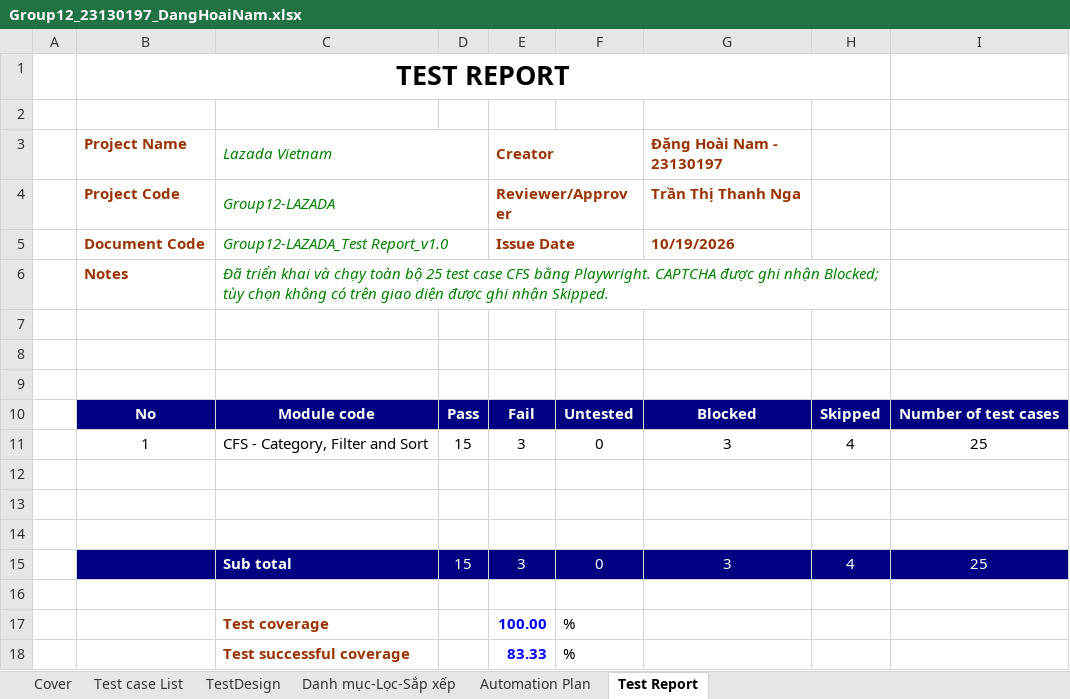
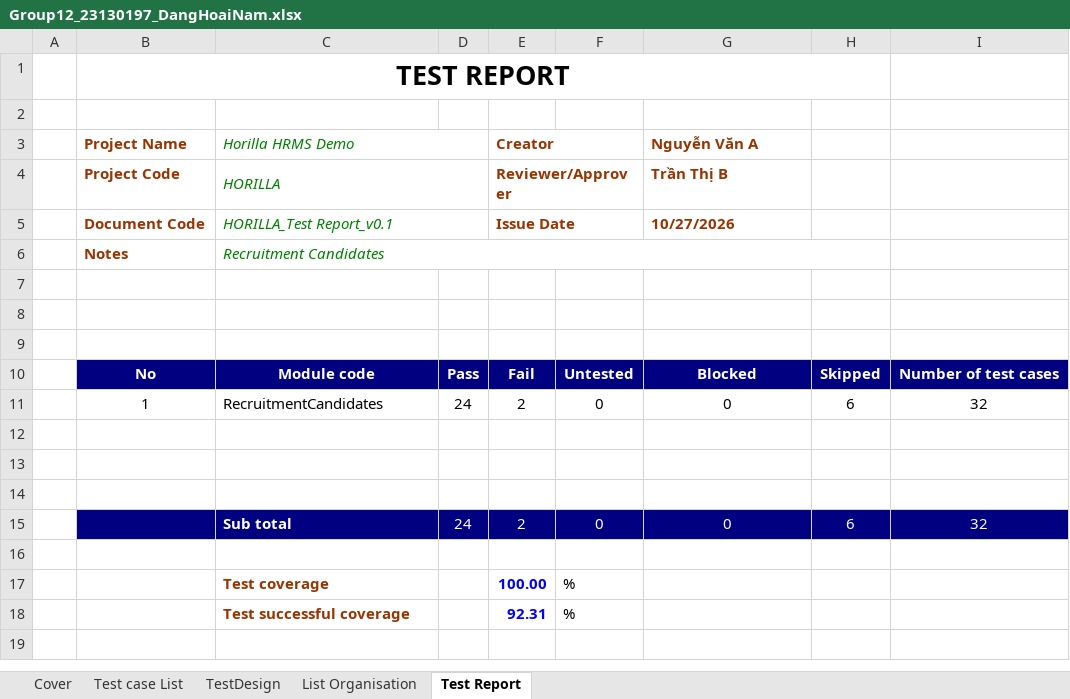
Before and after one commit to Oneloc123/softwareTesting, an Excel workbook: Group12_23130197_DangHoaiNam.xlsx, sheet Test Report, drawn as a sheet; values as stored, in another font and other column widths than the file's, no borders; removed rows and columns are numbered as before the commit, all else as after; the diff names each change by its address in the sheet, - before the commit and + after, or states it on an @@ line.

Commit message:
Hoàn thành test chức năng Recruitment Candidates với 32 test case

```diff
--- a/Group12_23130197_DangHoaiNam.xlsx (sheet Test Report)
+++ b/Group12_23130197_DangHoaiNam.xlsx (sheet Test Report)
-sheet tab: Danh mục-Lọc-Sắp xếp
-sheet tab: Automation Plan
+sheet tab: List Organisation
-C3: Lazada Vietnam
+C3: Horilla HRMS Demo
-G3: Đặng Hoài Nam - 23130197
+G3: Nguyễn Văn A
-C4 (Horilla HRMS Demo): Group12-LAZADA
+C4 (Horilla HRMS Demo): HORILLA
-G4 (Nguyễn Văn A): Trần Thị Thanh Nga
+G4 (Nguyễn Văn A): Trần Thị B
-C5 (Horilla HRMS Demo): Group12-LAZADA_Test Report_v1.0
+C5 (Horilla HRMS Demo): HORILLA_Test Report_v0.1
-G5 (Nguyễn Văn A): 10/19/2026
+G5 (Nguyễn Văn A): 10/27/2026
-C6 (Horilla HRMS Demo): Đã triển khai và chạy toàn bộ 25 test case CFS bằng Playwright. CAPTCHA được ghi nhận Blocked; tùy chọn không có trên giao diện được ghi nhận Skipped.
+C6 (Horilla HRMS Demo): Recruitment Candidates
-row 11:  | 1 | CFS - Category, Filter and Sort | 15 | 3 | 0 | 3 | 4 | 25
+row 11:  | 1 | RecruitmentCandidates | 24 | 2 | 0 | 0 | 6 | 32
-row 15:  |  | Sub total | 15 | 3 | 0 | 3 | 4 | 25
+row 15:  |  | Sub total | 24 | 2 | 0 | 0 | 6 | 32
-E18 (Creator): 83.33
+E18 (Creator): 92.31
```
Also changed, not shown: sheet TestDesign, sheet Cover, sheet Test case List, formulas that keep their value, charts or pictures.
